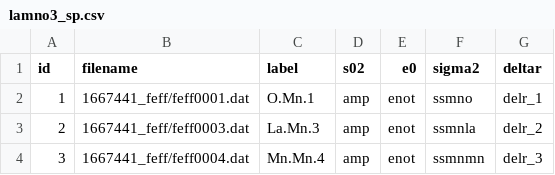
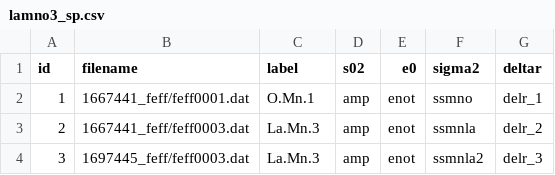
Before and after one commit to UK-Catalysis-Hub/XAS-Workflow-Demo, a CSV file: larch_workflow/lamno3_sp.csv, drawn as a sheet.

```diff
--- a/larch_workflow/lamno3_sp.csv
+++ b/larch_workflow/lamno3_sp.csv
@@ -3,2 +3,2 @@ id,filename,label,s02,e0,sigma2,deltar
 2,1667441_feff/feff0003.dat,La.Mn.3,amp,enot,ssmnla,delr_2
-3,1667441_feff/feff0004.dat,Mn.Mn.4,amp,enot,ssmnmn,delr_3
+3,1697445_feff/feff0003.dat,La.Mn.3,amp,enot,ssmnla2,delr_3
```
Also changed, not shown: 3 other files.
